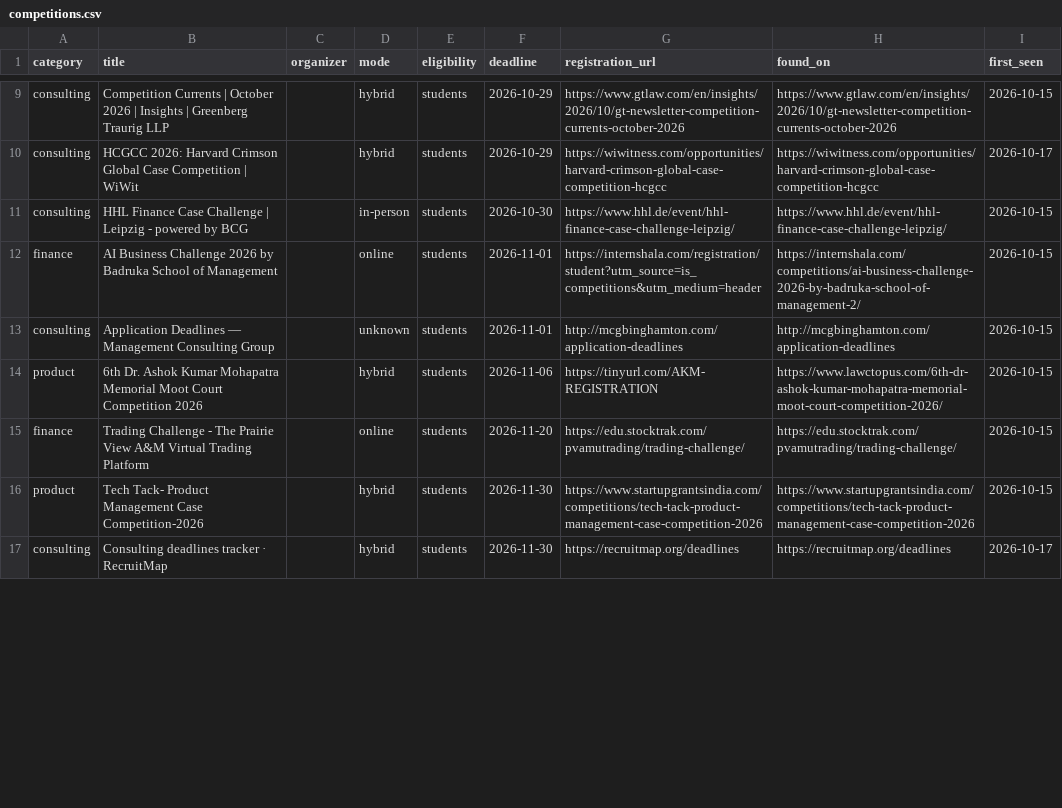
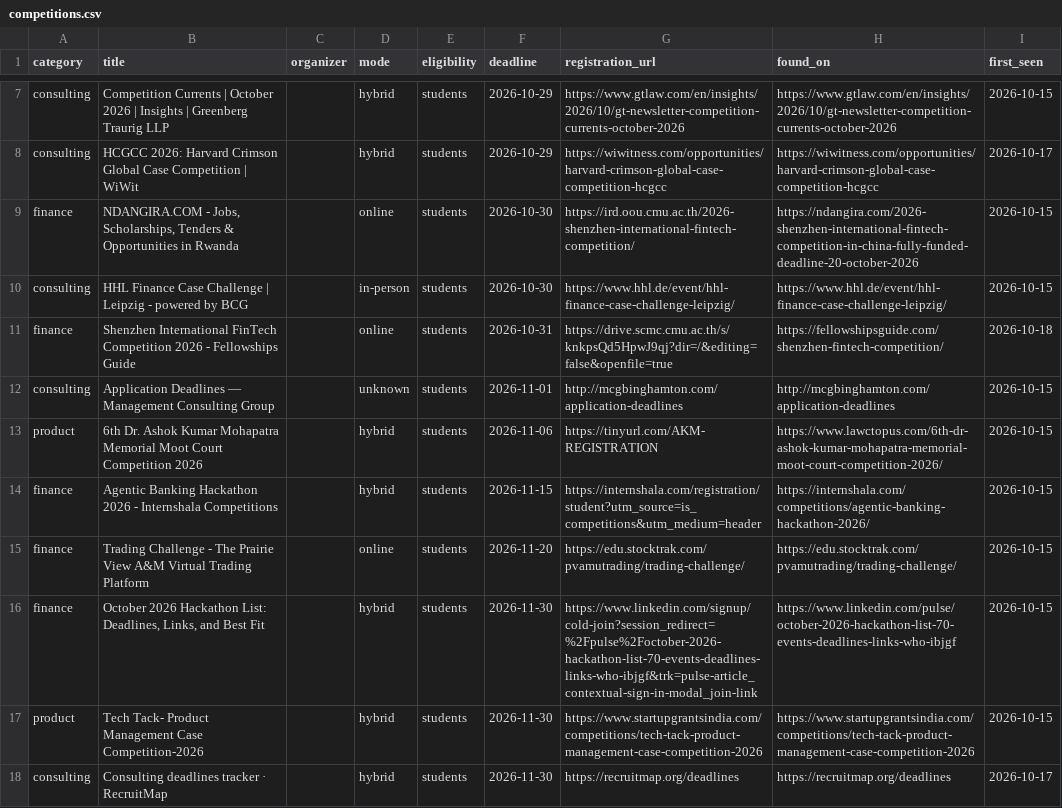
Before and after one commit to dipanshu200611-bit/comp-radar, a CSV file: data/competitions.csv, drawn as a sheet; only a part is shown, gaps mark what is left out; the diff covers the shown part only.

```diff
--- a/data/competitions.csv
+++ b/data/competitions.csv
@@ -10,7 +8,10 @@ consulting,Competition Currents | October 2026 | Insights | Greenberg Traurig LL
 consulting,HCGCC 2026: Harvard Crimson Global Case Competition | WiWit,,hybrid,students,2026-10-29,https://wiwitness.com/opportunities/harvard-crimson-global-case-competition-hcgcc,https://wiwitness.com/opportunities/harvard-crimson-global-case-competition-hcgcc,2026-10-17
+finance,"NDANGIRA.COM - Jobs, Scholarships, Tenders & Opportunities in Rwanda",,online,students,2026-10-30,https://ird.oou.cmu.ac.th/2026-shenzhen-international-fintech-competition/,https://ndangira.com/2026-shenzhen-international-fintech-competition-in-china-fully-funded-deadline-20-october-2026,2026-10-15
 consulting,HHL Finance Case Challenge | Leipzig - powered by BCG,,in-person,students,2026-10-30,https://www.hhl.de/event/hhl-finance-case-challenge-leipzig/,https://www.hhl.de/event/hhl-finance-case-challenge-leipzig/,2026-10-15
-finance,AI Business Challenge 2026 by Badruka School of Management,,online,students,2026-11-01,https://internshala.com/registration/student?utm_source=is_competitions&utm_medium=header,https://internshala.com/competitions/ai-business-challenge-2026-by-badruka-school-of-management-2/,2026-10-15
+finance,Shenzhen International FinTech Competition 2026 - Fellowships Guide,,online,students,2026-10-31,https://drive.scmc.cmu.ac.th/s/knkpsQd5HpwJ9qj?dir=/&editing=false&openfile=true,https://fellowshipsguide.com/shenzhen-fintech-competition/,2026-10-18
 consulting,Application Deadlines — Management Consulting Group,,unknown,students,2026-11-01,http://mcgbinghamton.com/application-deadlines,http://mcgbinghamton.com/application-deadlines,2026-10-15
 product,6th Dr. Ashok Kumar Mohapatra Memorial Moot Court Competition 2026,,hybrid,students,2026-11-06,https://tinyurl.com/AKM-REGISTRATION,https://www.lawctopus.com/6th-dr-ashok-kumar-mohapatra-memorial-moot-court-competition-2026/,2026-10-15
+finance,Agentic Banking Hackathon 2026 - Internshala Competitions,,hybrid,students,2026-11-15,https://internshala.com/registration/student?utm_source=is_competitions&utm_medium=header,https://internshala.com/competitions/agentic-banking-hackathon-2026/,2026-10-15
 finance,Trading Challenge - The Prairie View A&M Virtual Trading Platform,,online,students,2026-11-20,https://edu.stocktrak.com/pvamutrading/trading-challenge/,https://edu.stocktrak.com/pvamutrading/trading-challenge/,2026-10-15
+finance,"October 2026 Hackathon List: Deadlines, Links, and Best Fit",,hybrid,students,2026-11-30,https://www.linkedin.com/signup/cold-join?session_redirect=%2Fpulse%2Foctober-2026-hackathon-list-70-events-deadlines-links-who-ibjgf&trk=pulse-article_contextual-sign-in-modal_join-link,https://www.linkedin.com/pulse/october-2026-hackathon-list-70-events-deadlines-links-who-ibjgf,2026-10-15
 product,Tech Tack- Product Management Case Competition-2026,,hybrid,students,2026-11-30,https://www.startupgrantsindia.com/competitions/tech-tack-product-management-case-competition-2026,https://www.startupgrantsindia.com/competitions/tech-tack-product-management-case-competition-2026,2026-10-15
```
Also changed, not shown: 18 added rows, 4 removed rows and 1 edited cell elsewhere in this file, 3 other files.
